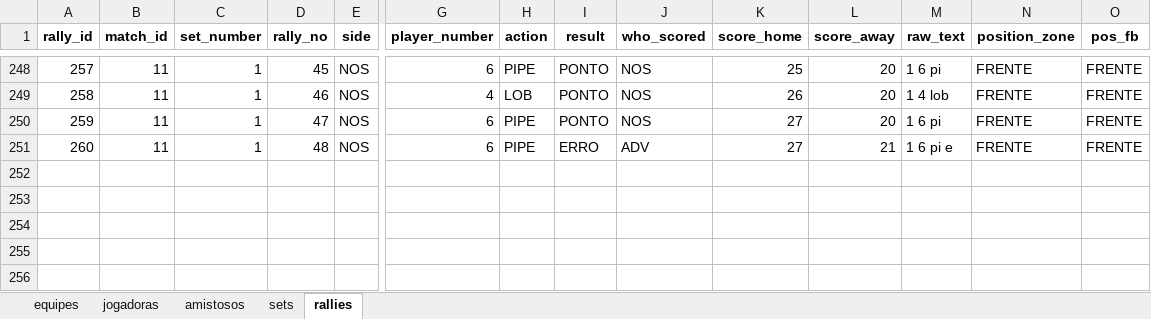
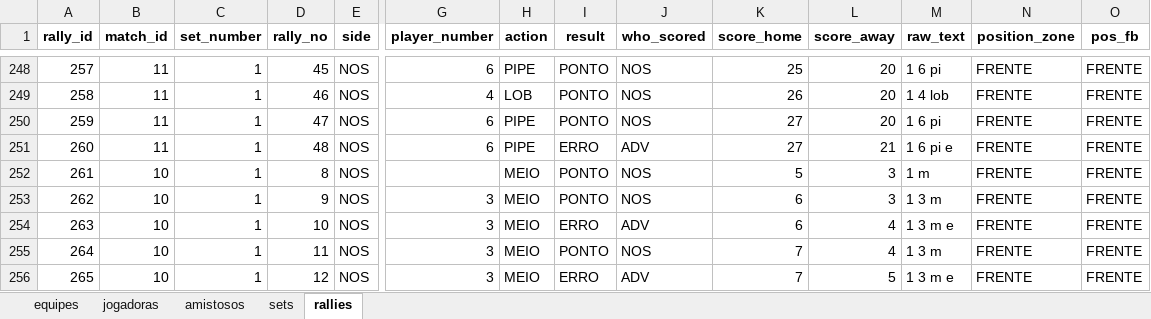
Before and after one commit to robersaun/univolei, an Excel workbook: volei_base_dados.xlsx, sheet rallies, drawn as a sheet; only a part is shown, gaps mark what is left out; values as stored, in another font and other column widths than the file's, no borders; rows hold the shown columns only; the diff names each change by its address in the sheet, - before the commit and + after, or states it on an @@ line.

```diff
--- a/volei_base_dados.xlsx (sheet rallies)
+++ b/volei_base_dados.xlsx (sheet rallies)
+row 252: 261 | 10 | 1 | 8 | NOS |  | MEIO | PONTO | NOS | 5 | 3 | 1 m | FRENTE | FRENTE
+row 253: 262 | 10 | 1 | 9 | NOS | 3 | MEIO | PONTO | NOS | 6 | 3 | 1 3 m | FRENTE | FRENTE
+row 254: 263 | 10 | 1 | 10 | NOS | 3 | MEIO | ERRO | ADV | 6 | 4 | 1 3 m e | FRENTE | FRENTE
+row 255: 264 | 10 | 1 | 11 | NOS | 3 | MEIO | PONTO | NOS | 7 | 4 | 1 3 m | FRENTE | FRENTE
+row 256: 265 | 10 | 1 | 12 | NOS | 3 | MEIO | ERRO | ADV | 7 | 5 | 1 3 m e | FRENTE | FRENTE
```
Also changed, not shown: sheet amistosos, sheet sets, sheet equipes, 7 other files.
